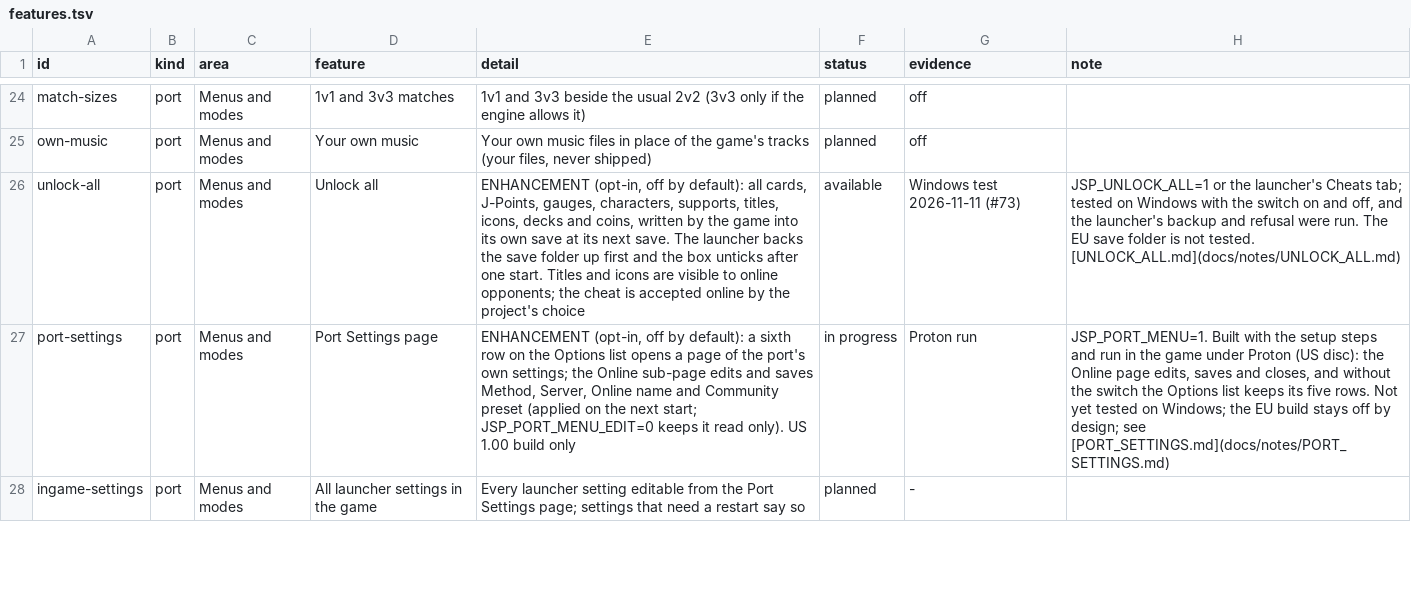
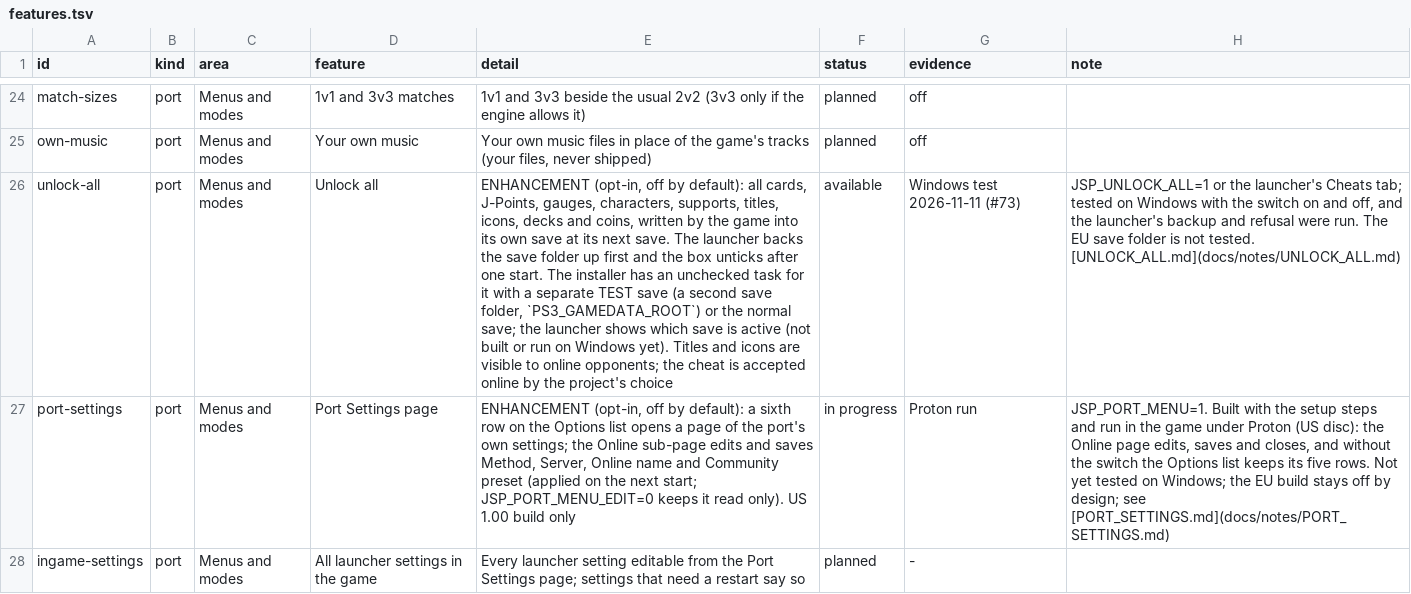
Before and after one commit to Tsamiuy/jsp-vs-ex, a TSV file: docs/features.tsv, drawn as a sheet; only a part is shown, gaps mark what is left out; the diff names each change by its address in the sheet, - before the commit and + after, or states it on an @@ line.

Commit message:
Installer task for Unlock everything with a separate test save: jsp-install.ini keys unlock and savemode, launcher Save in use (normal or test, PS3_GAMEDATA_ROOT sibling folder), confirmation before a normal save is unlocked

```diff
--- a/docs/features.tsv
+++ b/docs/features.tsv
-E26 (detail): …one start. Titles and…
+E26 (detail): …one start. The installer has an unchecked task for it with a separate TEST save (a second save folder, `PS3_GAMEDATA_ROOT`) or the normal save; the launcher shows which save is active (not built or run on Windows yet). Titles and…
```
Also changed, not shown: 7 other files.
